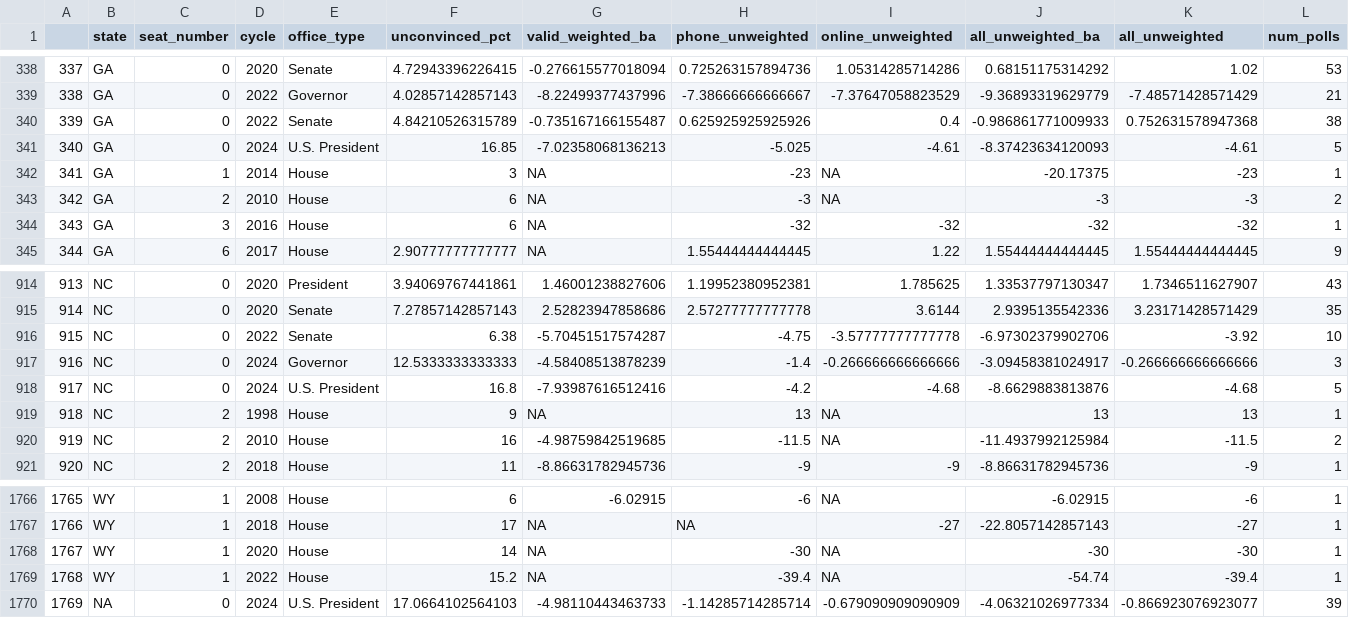
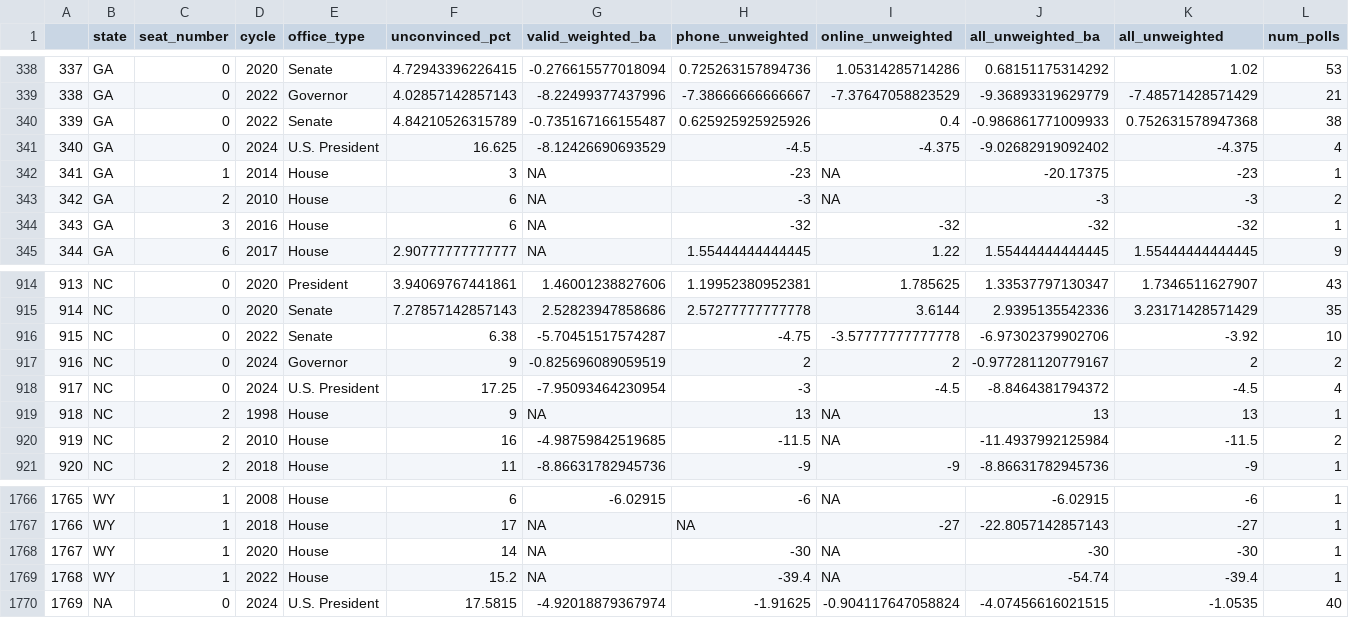
Before and after one commit to BPR-Data-Team/ElectionModel2024, a CSV file: cleaned_data/AllPolls.csv, drawn as a sheet; only a part is shown, gaps mark what is left out.

```diff
--- a/cleaned_data/AllPolls.csv
+++ b/cleaned_data/AllPolls.csv
@@ -340,3 +340,3 @@
 "339","GA",0,2022,"Senate",4.84210526315789,-0.735167166155487,0.625925925925926,0.4,-0.986861771009933,0.752631578947368,38
-"340","GA",0,2024,"U.S. President",16.85,-7.02358068136213,-5.025,-4.61,-8.37423634120093,-4.61,5
+"340","GA",0,2024,"U.S. President",16.625,-8.12426690693529,-4.5,-4.375,-9.02682919092402,-4.375,4
 "341","GA",1,2014,"House",3,NA,-23,NA,-20.17375,-23,1
@@ -916,4 +916,4 @@
 "915","NC",0,2022,"Senate",6.38,-5.70451517574287,-4.75,-3.57777777777778,-6.97302379902706,-3.92,10
-"916","NC",0,2024,"Governor",12.5333333333333,-4.58408513878239,-1.4,-0.266666666666666,-3.09458381024917,-0.266666666666666,3
-"917","NC",0,2024,"U.S. President",16.8,-7.93987616512416,-4.2,-4.68,-8.6629883813876,-4.68,5
+"916","NC",0,2024,"Governor",9,-0.825696089059519,2,2,-0.977281120779167,2,2
+"917","NC",0,2024,"U.S. President",17.25,-7.95093464230954,-3,-4.5,-8.8464381794372,-4.5,4
 "918","NC",2,1998,"House",9,NA,13,NA,13,13,1
@@ -1769,2 +1769,2 @@
 "1768","WY",1,2022,"House",15.2,NA,-39.4,NA,-54.74,-39.4,1
-"1769",NA,0,2024,"U.S. President",17.0664102564103,-4.98110443463733,-1.14285714285714,-0.679090909090909,-4.06321026977334,-0.866923076923077,39
+"1769",NA,0,2024,"U.S. President",17.5815,-4.92018879367974,-1.91625,-0.904117647058824,-4.07456616021515,-1.0535,40
```
Also changed, not shown: cleaned_data/Demographics.csv, cleaned_data/fecData20022024.csv, 2 other files.
